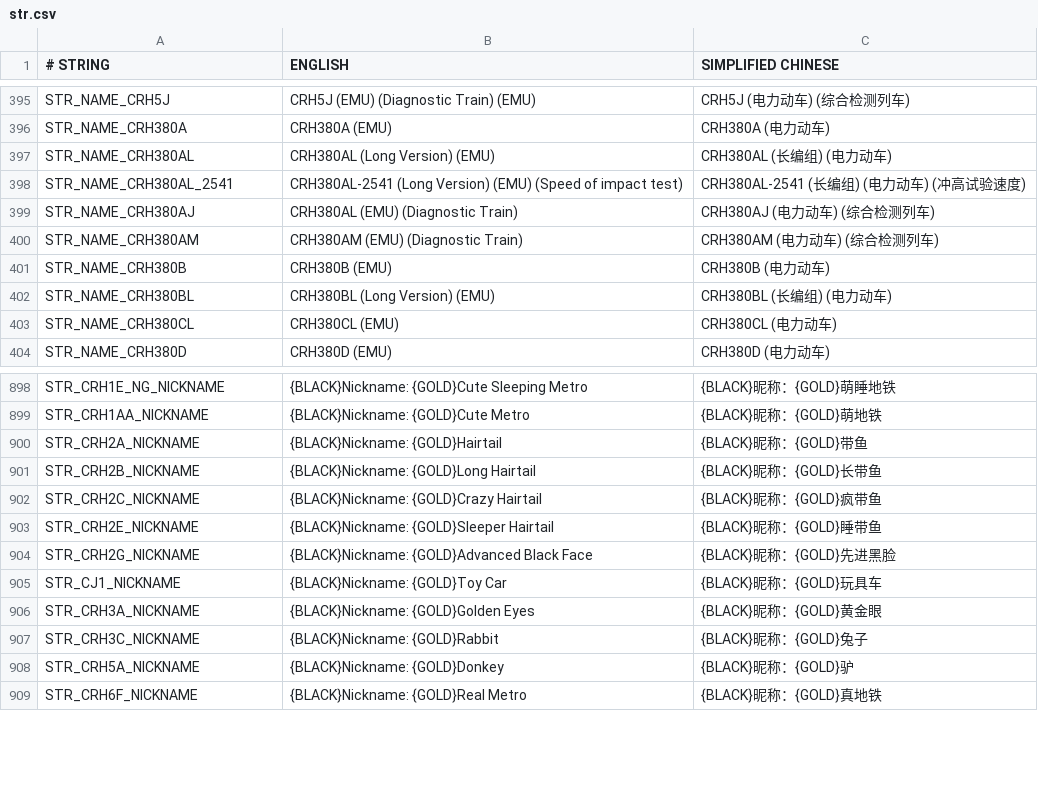
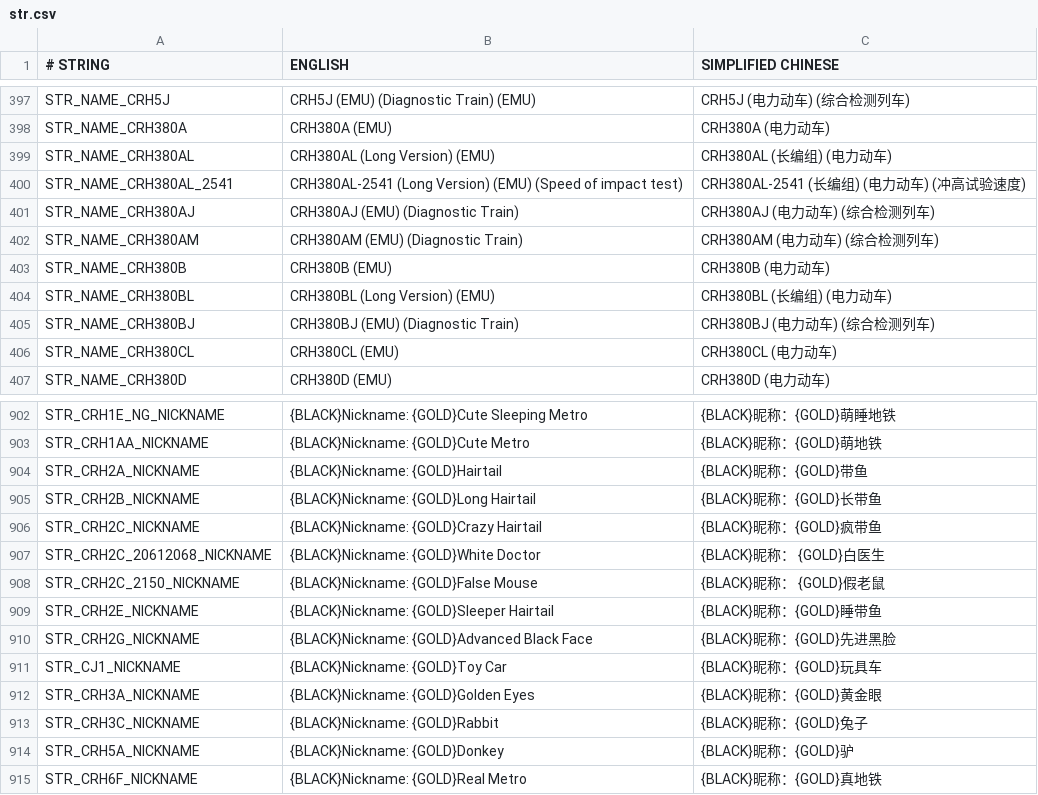
Before and after one commit to OpenTTD-China-Set/China-Set-Trains, a CSV file: docs/str.csv, drawn as a sheet; only a part is shown, gaps mark what is left out; the diff covers the shown part only.

Commit message:
added four diagnostic trains
also probably fixed the wrong graphics of fxsy when driving on particular railtypes

```diff
--- a/docs/str.csv
+++ b/docs/str.csv
@@ -398,3 +400,3 @@ STR_NAME_CRH380AL,CRH380AL (Long Version) (EMU),CRH380AL (长编组) (电力动
 STR_NAME_CRH380AL_2541,CRH380AL-2541 (Long Version) (EMU) (Speed of impact test),CRH380AL-2541 (长编组) (电力动车) (冲高试验速度)
-STR_NAME_CRH380AJ,CRH380AL (EMU) (Diagnostic Train),CRH380AJ (电力动车) (综合检测列车)
+STR_NAME_CRH380AJ,CRH380AJ (EMU) (Diagnostic Train),CRH380AJ (电力动车) (综合检测列车)
 STR_NAME_CRH380AM,CRH380AM (EMU) (Diagnostic Train),CRH380AM (电力动车) (综合检测列车)
@@ -402,2 +404,3 @@ STR_NAME_CRH380B,CRH380B (EMU),CRH380B (电力动车)
 STR_NAME_CRH380BL,CRH380BL (Long Version) (EMU),CRH380BL (长编组) (电力动车)
+STR_NAME_CRH380BJ,CRH380BJ (EMU) (Diagnostic Train),CRH380BJ (电力动车) (综合检测列车)
 STR_NAME_CRH380CL,CRH380CL (EMU),CRH380CL (电力动车)
@@ -902,2 +906,4 @@ STR_CRH2B_NICKNAME,{BLACK}Nickname: {GOLD}Long Hairtail,{BLACK}昵称：{GOLD}
 STR_CRH2C_NICKNAME,{BLACK}Nickname: {GOLD}Crazy Hairtail,{BLACK}昵称：{GOLD}疯带鱼
+STR_CRH2C_20612068_NICKNAME,{BLACK}Nickname: {GOLD}White Doctor,{BLACK}昵称： {GOLD}白医生
+STR_CRH2C_2150_NICKNAME,{BLACK}Nickname: {GOLD}False Mouse,{BLACK}昵称： {GOLD}假老鼠
 STR_CRH2E_NICKNAME,{BLACK}Nickname: {GOLD}Sleeper Hairtail,{BLACK}昵称：{GOLD}睡带鱼
```
Also changed, not shown: 12 added rows and 2 edited cells elsewhere in this file, 47 other files.
